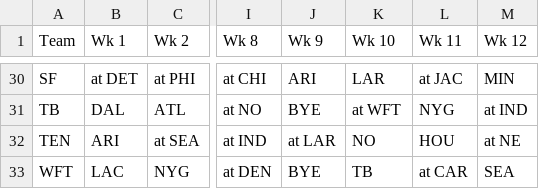
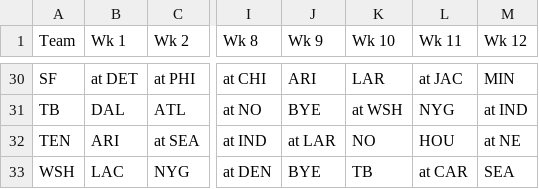
Before and after one commit to JackFrancis2357/NFL_Groupme_Bot, a CSV file: 2021_NFL_Schedule_Grid.csv, drawn as a sheet; only a part is shown, gaps mark what is left out; the diff covers the shown part only; the diff names each change by its address in the sheet, - before the commit and + after, or states it on an @@ line.

```diff
--- a/2021_NFL_Schedule_Grid.csv
+++ b/2021_NFL_Schedule_Grid.csv
-K31 (Wk 10): at WFT
+K31 (Wk 10): at WSH
-A33 (Team): WFT
+A33 (Team): WSH
```
Also changed, not shown: 16 edited cells elsewhere in this file, Weekly_Matchups.csv, 3 other files.
